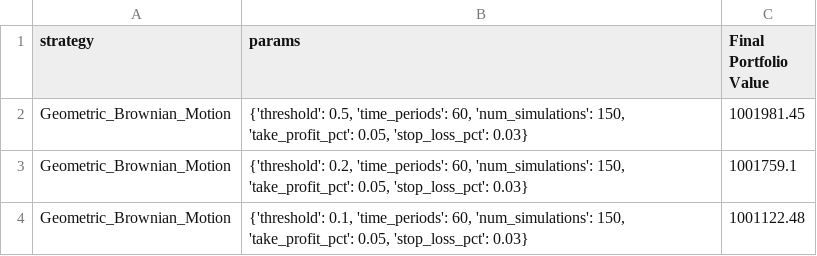
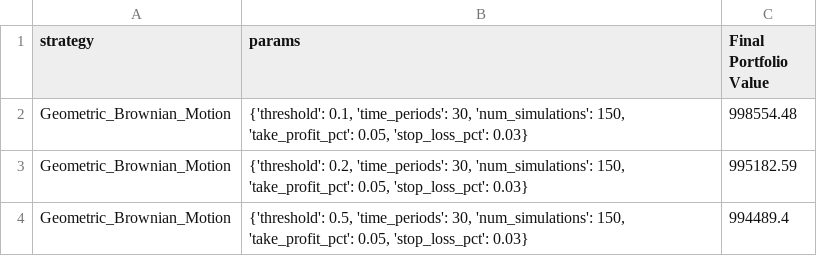
Before and after one commit to s-ye/ibkr, a CSV file: results/average_results.csv, drawn as a sheet.

```diff
--- a/results/average_results.csv
+++ b/results/average_results.csv
@@ -1,4 +1,4 @@
 strategy,params,Final Portfolio Value
-Geometric_Brownian_Motion,"{'threshold': 0.5, 'time_periods': 60, 'num_simulations': 150, 'take_profit_pct': 0.05, 'stop_loss_pct': 0.03}",1001981.45
-Geometric_Brownian_Motion,"{'threshold': 0.2, 'time_periods': 60, 'num_simulations': 150, 'take_profit_pct': 0.05, 'stop_loss_pct': 0.03}",1001759.1
-Geometric_Brownian_Motion,"{'threshold': 0.1, 'time_periods': 60, 'num_simulations': 150, 'take_profit_pct': 0.05, 'stop_loss_pct': 0.03}",1001122.48
+Geometric_Brownian_Motion,"{'threshold': 0.1, 'time_periods': 30, 'num_simulations': 150, 'take_profit_pct': 0.05, 'stop_loss_pct': 0.03}",998554.48
+Geometric_Brownian_Motion,"{'threshold': 0.2, 'time_periods': 30, 'num_simulations': 150, 'take_profit_pct': 0.05, 'stop_loss_pct': 0.03}",995182.59
+Geometric_Brownian_Motion,"{'threshold': 0.5, 'time_periods': 30, 'num_simulations': 150, 'take_profit_pct': 0.05, 'stop_loss_pct': 0.03}",994489.4
```
Also changed, not shown: cache/MRNA_1month_15min_data.csv, cache/MRNA_2year_15min_data.csv, 26 other files.
